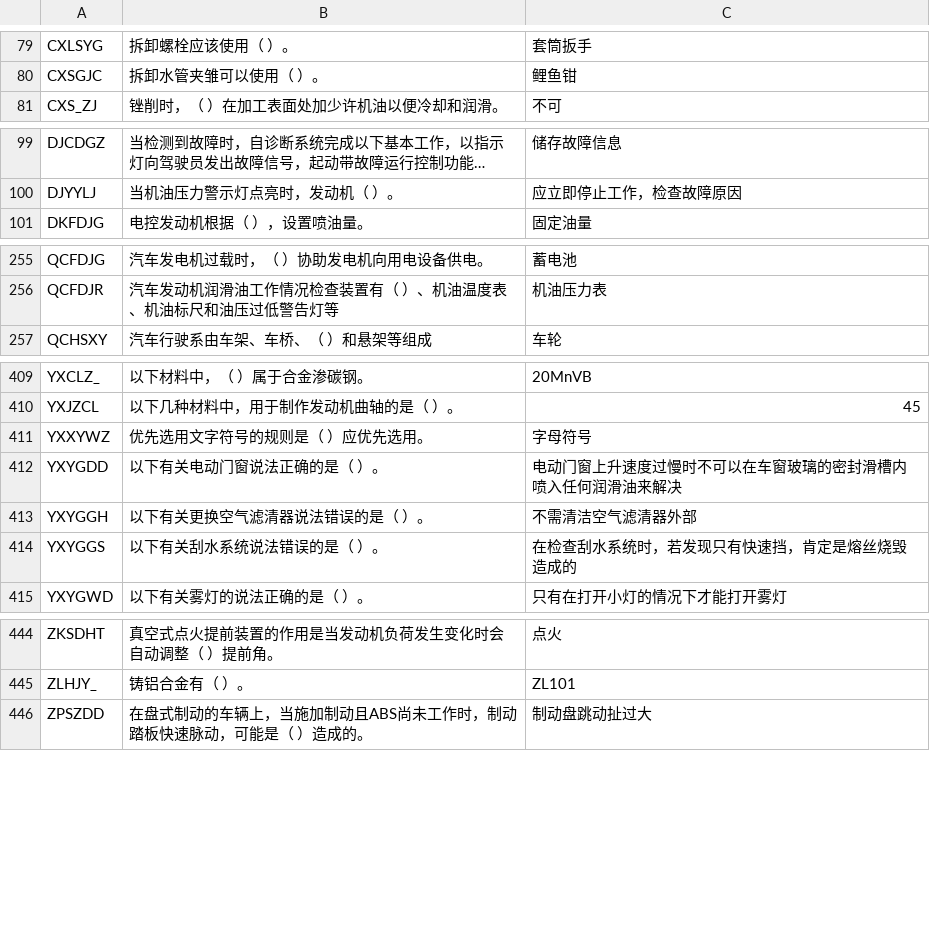
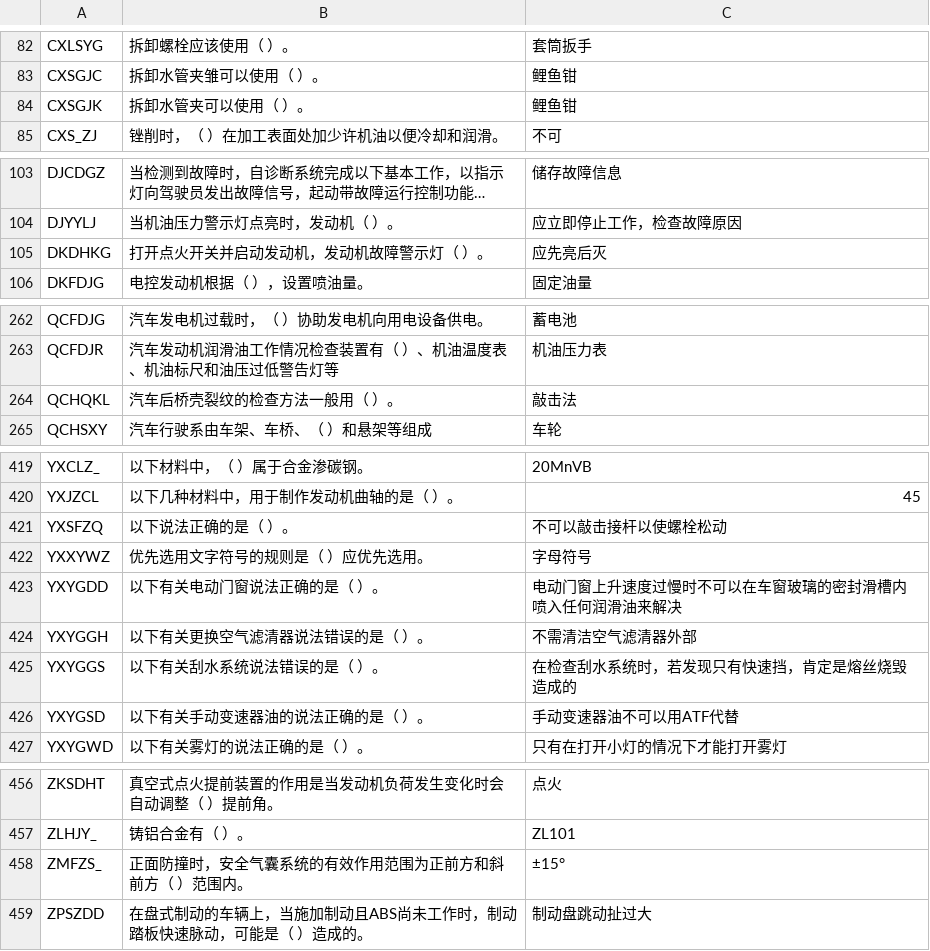
Before and after one commit to tangs/to_es5, a CSV file: data/RADIO.csv, drawn as a sheet; only a part is shown, gaps mark what is left out; long unchanged cells end in …; the diff covers the shown part only; the diff names each change by its address in the sheet, - before the commit and + after, or states it on an @@ line.

```diff
--- a/data/RADIO.csv
+++ b/data/RADIO.csv
+row 84: CXSGJK | 拆卸水管夹可以使用（ ）。 | 鲤鱼钳
+row 105: DKDHKG | 打开点火开关并启动发动机，发动机故障警示灯（ ）。 | 应先亮后灭
+row 264: QCHQKL | 汽车后桥壳裂纹的检查方法一般用（ ）。 | 敲击法
+row 421: YXSFZQ | 以下说法正确的是（ ）。 | 不可以敲击接杆以使螺栓松动
+row 426: YXYGSD | 以下有关手动变速器油的说法正确的是（ ）。 | 手动变速器油不可以用ATF代替
+row 458: ZMFZS_ | 正面防撞时，安全气囊系统的有效作用范围为正前方和斜前方（ ）范围内。 | ±15°
```
Also changed, not shown: 8 added rows and 1 moved row elsewhere in this file, data/JUDGE.csv, data/MULTISELECT.csv, 9 other files.
